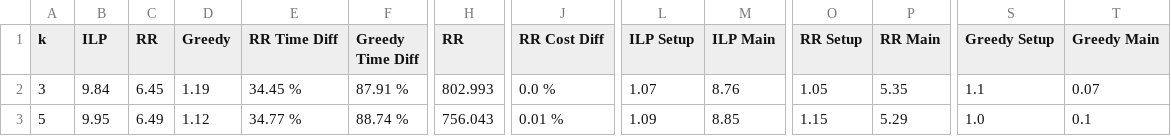
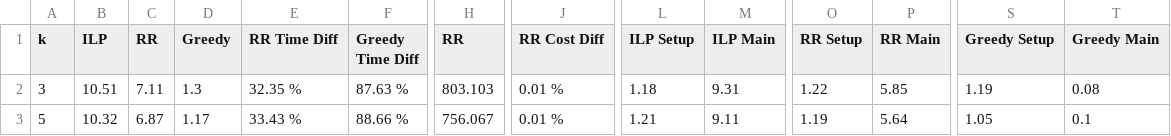
Before and after one commit to lexuanthongnhat/ReviewsDiversity, a CSV file: src/main/resources/performance/top-pair-1.csv, drawn as a sheet; only a part is shown, gaps mark what is left out; the diff covers the shown part only; the diff names each change by its address in the sheet, - before the commit and + after, or states it on an @@ line.

```diff
--- a/src/main/resources/performance/top-pair-1.csv
+++ b/src/main/resources/performance/top-pair-1.csv
-B2 (ILP): 9.84
+B2 (ILP): 10.51
-C2 (RR): 6.45
+C2 (RR): 7.11
-D2 (Greedy): 1.19
+D2 (Greedy): 1.3
-E2 (RR Time Diff): 34.45 %
+E2 (RR Time Diff): 32.35 %
-F2 (Greedy Time Diff): 87.91 %
+F2 (Greedy Time Diff): 87.63 %
-H2 (RR): 802.993
+H2 (RR): 803.103
-J2 (RR Cost Diff): 0.0 %
+J2 (RR Cost Diff): 0.01 %
-L2 (ILP Setup): 1.07
+L2 (ILP Setup): 1.18
-M2 (ILP Main): 8.76
+M2 (ILP Main): 9.31
-O2 (RR Setup): 1.05
+O2 (RR Setup): 1.22
-P2 (RR Main): 5.35
+P2 (RR Main): 5.85
-S2 (Greedy Setup): 1.1
+S2 (Greedy Setup): 1.19
-T2 (Greedy Main): 0.07
+T2 (Greedy Main): 0.08
-B3 (ILP): 9.95
+B3 (ILP): 10.32
-C3 (RR): 6.49
+C3 (RR): 6.87
-D3 (Greedy): 1.12
+D3 (Greedy): 1.17
-E3 (RR Time Diff): 34.77 %
+E3 (RR Time Diff): 33.43 %
-F3 (Greedy Time Diff): 88.74 %
+F3 (Greedy Time Diff): 88.66 %
-H3 (RR): 756.043
+H3 (RR): 756.067
-L3 (ILP Setup): 1.09
+L3 (ILP Setup): 1.21
-M3 (ILP Main): 8.85
+M3 (ILP Main): 9.11
-O3 (RR Setup): 1.15
+O3 (RR Setup): 1.19
-P3 (RR Main): 5.29
+P3 (RR Main): 5.64
-S3 (Greedy Setup): 1.0
+S3 (Greedy Setup): 1.05
```
Also changed, not shown: 38 edited cells elsewhere in this file, src/main/resources/performance/top-pair-3.csv, src/main/resources/performance/top-review-1.csv, 5 other files.
